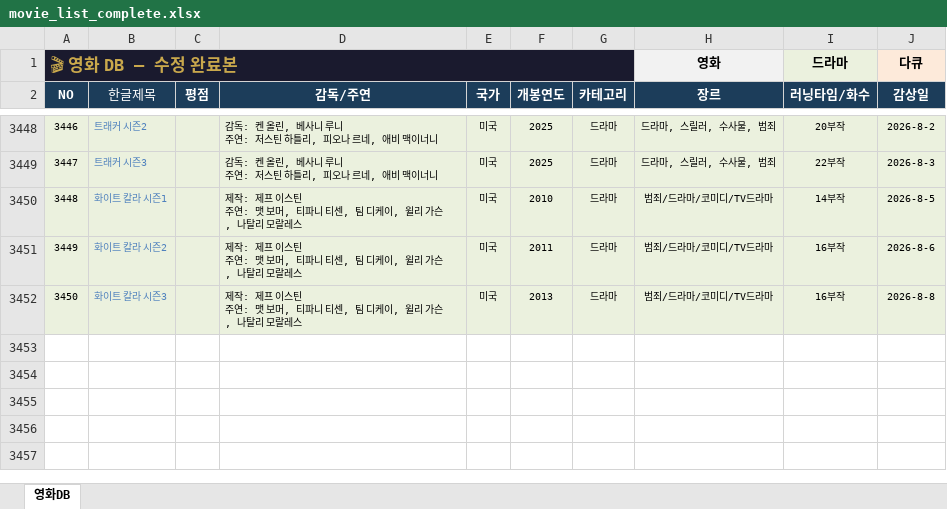
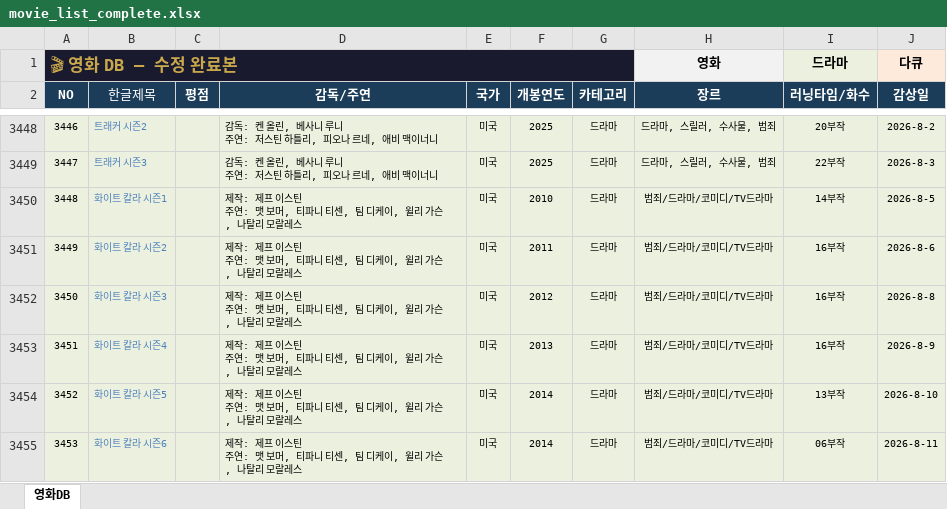
Before and after one commit to casio8000/film-humanities_Mobile, an Excel workbook: movie_list_complete.xlsx, sheet 영화DB, drawn as a sheet; only a part is shown, gaps mark what is left out; values as stored, in another font and other column widths than the file's, no borders; table styles not drawn; ↵ is a line break in a cell; the diff names each change by its address in the sheet, - before the commit and + after, or states it on an @@ line.

Commit message:
Add files via upload

```diff
--- a/movie_list_complete.xlsx (sheet 영화DB)
+++ b/movie_list_complete.xlsx (sheet 영화DB)
-F3452 (개봉연도): 2013
+F3452 (개봉연도): 2012
+row 3453: 3451 | 화이트 칼라 시즌4 |  | 제작: 제프 이스틴 ↵ 주연: 맷 보머, 티파니 티센, 팀 디케이, 윌리 가슨, 나탈리 모랄레스 | 미국 | 2013 | 드라마 | 범죄/드라마/코미디/TV드라마 | 16부작 | 2026-8-9
+row 3454: 3452 | 화이트 칼라 시즌5 |  | 제작: 제프 이스틴 ↵ 주연: 맷 보머, 티파니 티센, 팀 디케이, 윌리 가슨, 나탈리 모랄레스 | 미국 | 2014 | 드라마 | 범죄/드라마/코미디/TV드라마 | 13부작 | 2026-8-10
+row 3455: 3453 | 화이트 칼라 시즌6 |  | 제작: 제프 이스틴 ↵ 주연: 맷 보머, 티파니 티센, 팀 디케이, 윌리 가슨, 나탈리 모랄레스 | 미국 | 2014 | 드라마 | 범죄/드라마/코미디/TV드라마 | 06부작 | 2026-8-11
```
